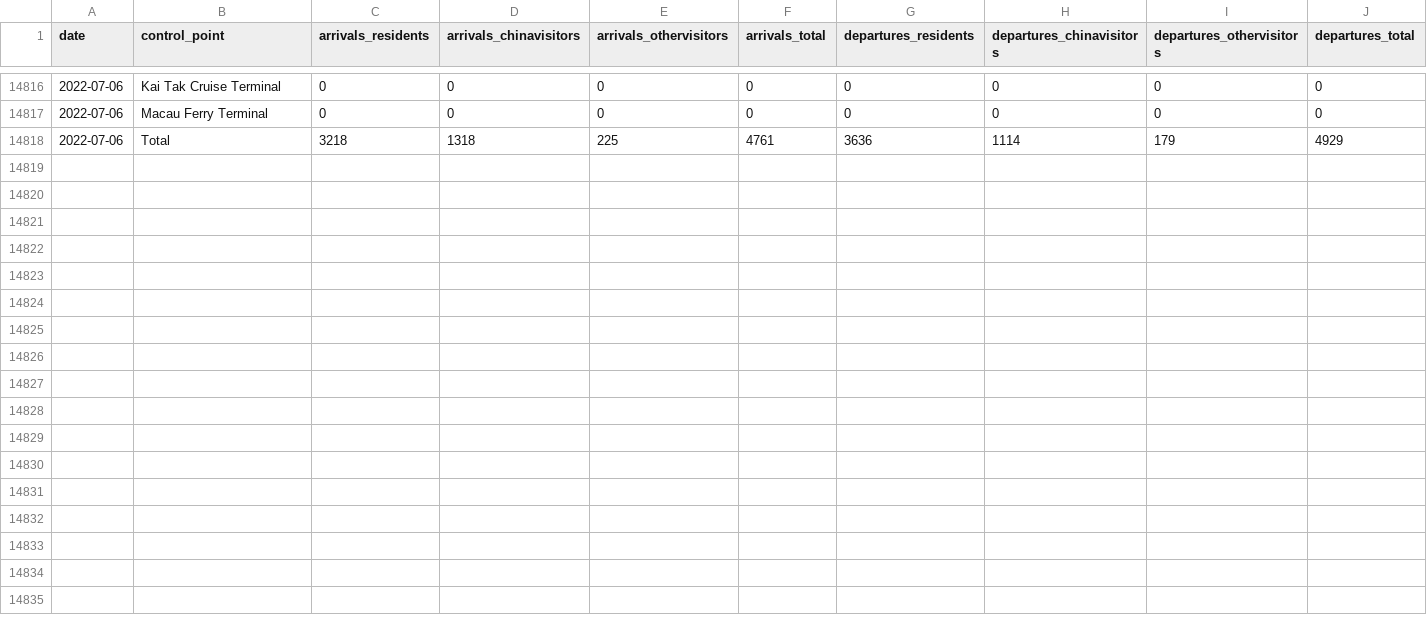
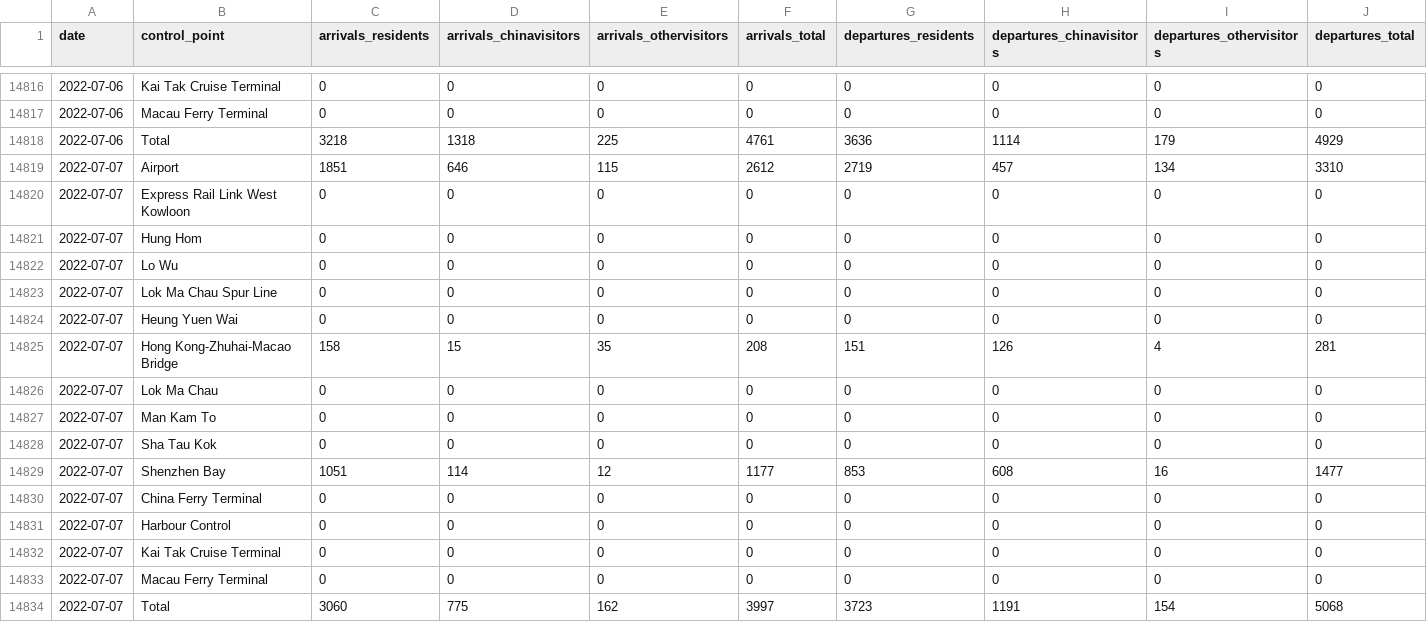
Before and after one commit to avidbrandy/HKtraffic, a CSV file: HKtraffic.csv, drawn as a sheet; only a part is shown, gaps mark what is left out; rows hold the shown columns only; the diff names each change by its address in the sheet, - before the commit and + after, or states it on an @@ line.

Commit message:
2022-07-08_22:5:54

```diff
--- a/HKtraffic.csv
+++ b/HKtraffic.csv
+row 14819: 2022-07-07 | Airport | 1851 | 646 | 115 | 2612 | 2719 | 457 | 134 | 3310
+row 14820: 2022-07-07 | Express Rail Link West Kowloon | 0 | 0 | 0 | 0 | 0 | 0 | 0 | 0
+row 14821: 2022-07-07 | Hung Hom | 0 | 0 | 0 | 0 | 0 | 0 | 0 | 0
+row 14822: 2022-07-07 | Lo Wu | 0 | 0 | 0 | 0 | 0 | 0 | 0 | 0
+row 14823: 2022-07-07 | Lok Ma Chau Spur Line | 0 | 0 | 0 | 0 | 0 | 0 | 0 | 0
+row 14824: 2022-07-07 | Heung Yuen Wai | 0 | 0 | 0 | 0 | 0 | 0 | 0 | 0
+row 14825: 2022-07-07 | Hong Kong-Zhuhai-Macao Bridge | 158 | 15 | 35 | 208 | 151 | 126 | 4 | 281
+row 14826: 2022-07-07 | Lok Ma Chau | 0 | 0 | 0 | 0 | 0 | 0 | 0 | 0
+row 14827: 2022-07-07 | Man Kam To | 0 | 0 | 0 | 0 | 0 | 0 | 0 | 0
+row 14828: 2022-07-07 | Sha Tau Kok | 0 | 0 | 0 | 0 | 0 | 0 | 0 | 0
+row 14829: 2022-07-07 | Shenzhen Bay | 1051 | 114 | 12 | 1177 | 853 | 608 | 16 | 1477
+row 14830: 2022-07-07 | China Ferry Terminal | 0 | 0 | 0 | 0 | 0 | 0 | 0 | 0
+row 14831: 2022-07-07 | Harbour Control | 0 | 0 | 0 | 0 | 0 | 0 | 0 | 0
+row 14832: 2022-07-07 | Kai Tak Cruise Terminal | 0 | 0 | 0 | 0 | 0 | 0 | 0 | 0
+row 14833: 2022-07-07 | Macau Ferry Terminal | 0 | 0 | 0 | 0 | 0 | 0 | 0 | 0
+row 14834: 2022-07-07 | Total | 3060 | 775 | 162 | 3997 | 3723 | 1191 | 154 | 5068
```
